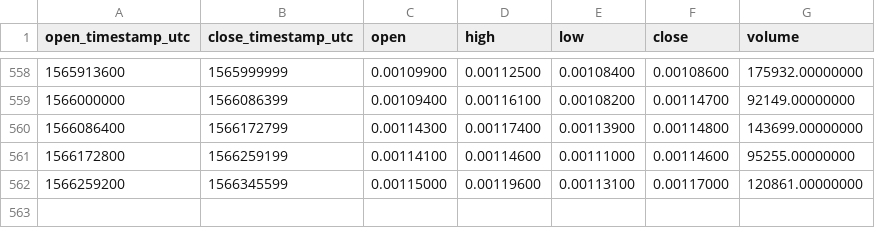
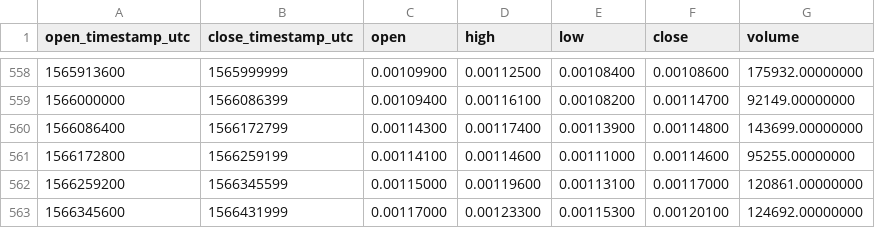
Before and after one commit to cryptobigbro/binance-BLZBNB, a CSV file: binance-BLZBNB-1d.csv, drawn as a sheet; only a part is shown, gaps mark what is left out.

Commit message:
Update OHLCV data.

```diff
--- a/binance-BLZBNB-1d.csv
+++ b/binance-BLZBNB-1d.csv
@@ -562 +562,2 @@ open_timestamp_utc,close_timestamp_utc,open,high,low,close,volume
 1566259200,1566345599,0.00115000,0.00119600,0.00113100,0.00117000,120861.00000000
+1566345600,1566431999,0.00117000,0.00123300,0.00115300,0.00120100,124692.00000000
```
Also changed, not shown: binance-BLZBNB-1w.csv, 1 other file.
